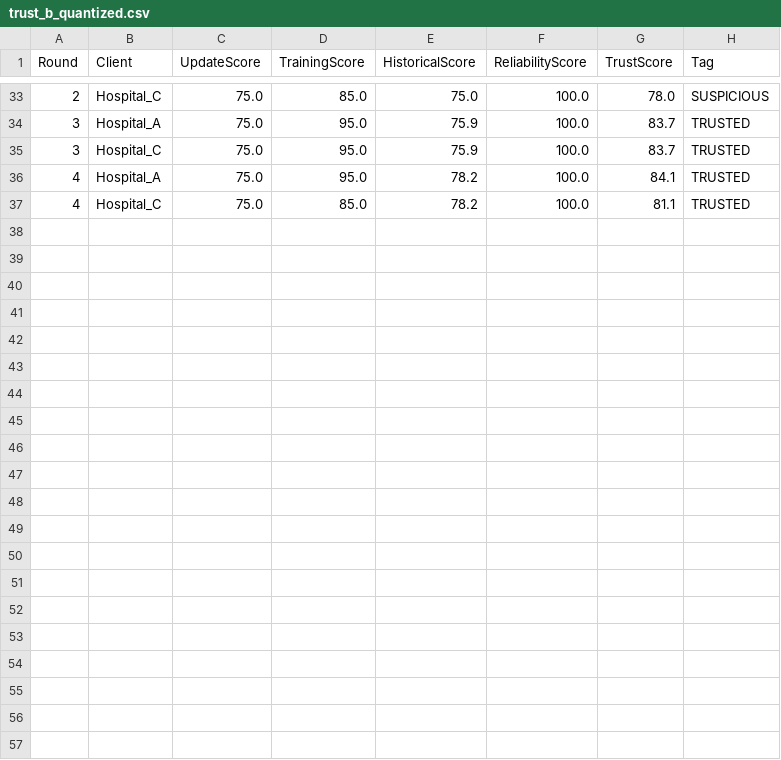
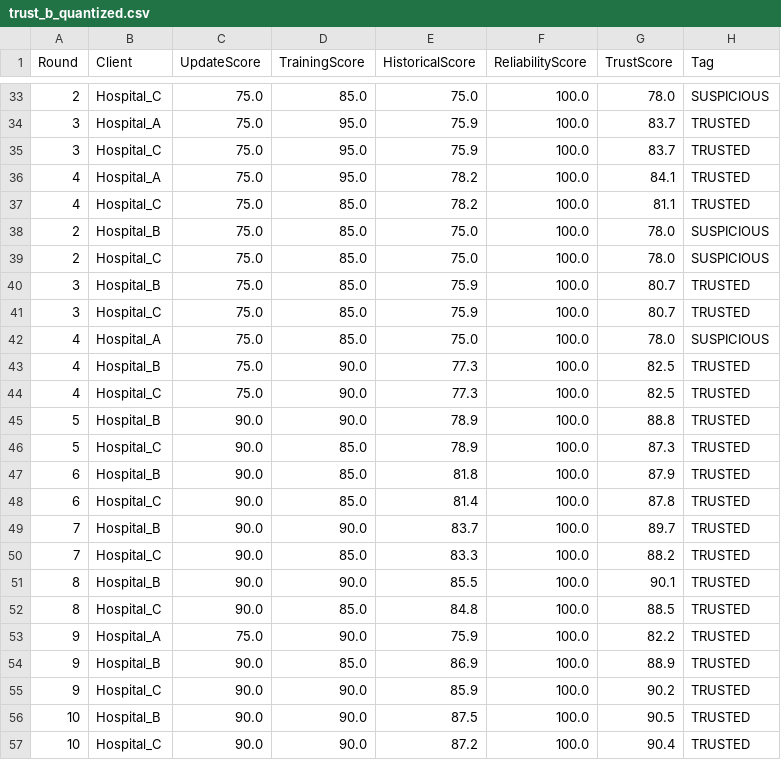
Before and after one commit to Manas1329/Federated-Learning, a CSV file: federated_healthcare/dashboard/results/b_quantized/trust_b_quantized.csv, drawn as a sheet; only a part is shown, gaps mark what is left out; the diff names each change by its address in the sheet, - before the commit and + after, or states it on an @@ line.

```diff
--- a/federated_healthcare/dashboard/results/b_quantized/trust_b_quantized.csv
+++ b/federated_healthcare/dashboard/results/b_quantized/trust_b_quantized.csv
+row 38: 2 | Hospital_B | 75.0 | 85.0 | 75.0 | 100.0 | 78.0 | SUSPICIOUS
+row 39: 2 | Hospital_C | 75.0 | 85.0 | 75.0 | 100.0 | 78.0 | SUSPICIOUS
+row 40: 3 | Hospital_B | 75.0 | 85.0 | 75.9 | 100.0 | 80.7 | TRUSTED
+row 41: 3 | Hospital_C | 75.0 | 85.0 | 75.9 | 100.0 | 80.7 | TRUSTED
+row 42: 4 | Hospital_A | 75.0 | 85.0 | 75.0 | 100.0 | 78.0 | SUSPICIOUS
+row 43: 4 | Hospital_B | 75.0 | 90.0 | 77.3 | 100.0 | 82.5 | TRUSTED
+row 44: 4 | Hospital_C | 75.0 | 90.0 | 77.3 | 100.0 | 82.5 | TRUSTED
+row 45: 5 | Hospital_B | 90.0 | 90.0 | 78.9 | 100.0 | 88.8 | TRUSTED
+row 46: 5 | Hospital_C | 90.0 | 85.0 | 78.9 | 100.0 | 87.3 | TRUSTED
+row 47: 6 | Hospital_B | 90.0 | 85.0 | 81.8 | 100.0 | 87.9 | TRUSTED
+row 48: 6 | Hospital_C | 90.0 | 85.0 | 81.4 | 100.0 | 87.8 | TRUSTED
+row 49: 7 | Hospital_B | 90.0 | 90.0 | 83.7 | 100.0 | 89.7 | TRUSTED
+row 50: 7 | Hospital_C | 90.0 | 85.0 | 83.3 | 100.0 | 88.2 | TRUSTED
+row 51: 8 | Hospital_B | 90.0 | 90.0 | 85.5 | 100.0 | 90.1 | TRUSTED
+row 52: 8 | Hospital_C | 90.0 | 85.0 | 84.8 | 100.0 | 88.5 | TRUSTED
+row 53: 9 | Hospital_A | 75.0 | 90.0 | 75.9 | 100.0 | 82.2 | TRUSTED
+row 54: 9 | Hospital_B | 90.0 | 85.0 | 86.9 | 100.0 | 88.9 | TRUSTED
+row 55: 9 | Hospital_C | 90.0 | 90.0 | 85.9 | 100.0 | 90.2 | TRUSTED
+row 56: 10 | Hospital_B | 90.0 | 90.0 | 87.5 | 100.0 | 90.5 | TRUSTED
+row 57: 10 | Hospital_C | 90.0 | 90.0 | 87.2 | 100.0 | 90.4 | TRUSTED
```
Also changed, not shown: federated_healthcare/dashboard/results/b_quantized/Hospital_B_b_quantized.csv, federated_healthcare/dashboard/results/b_quantized/Hospital_C_b_quantized.csv, 11 other files.
